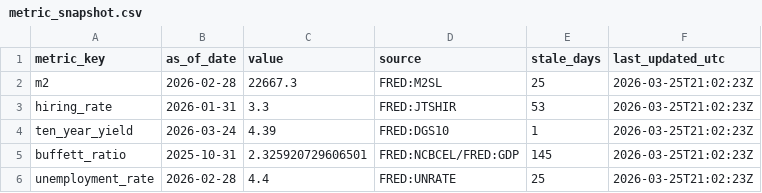
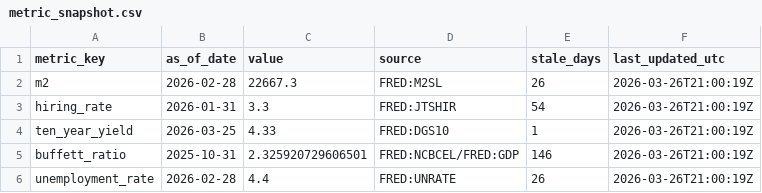
Before and after one commit to GlennZhu/DeeDeeBot, a CSV file: data/derived/metric_snapshot.csv, drawn as a sheet.

```diff
--- a/data/derived/metric_snapshot.csv
+++ b/data/derived/metric_snapshot.csv
@@ -1,6 +1,6 @@
 metric_key,as_of_date,value,source,stale_days,last_updated_utc
-m2,2026-02-28,22667.3,FRED:M2SL,25,2026-03-25T21:02:23Z
-hiring_rate,2026-01-31,3.3,FRED:JTSHIR,53,2026-03-25T21:02:23Z
-ten_year_yield,2026-03-24,4.39,FRED:DGS10,1,2026-03-25T21:02:23Z
-buffett_ratio,2025-10-31,2.325920729606501,FRED:NCBCEL/FRED:GDP,145,2026-03-25T21:02:23Z
-unemployment_rate,2026-02-28,4.4,FRED:UNRATE,25,2026-03-25T21:02:23Z
+m2,2026-02-28,22667.3,FRED:M2SL,26,2026-03-26T21:00:19Z
+hiring_rate,2026-01-31,3.3,FRED:JTSHIR,54,2026-03-26T21:00:19Z
+ten_year_yield,2026-03-25,4.33,FRED:DGS10,1,2026-03-26T21:00:19Z
+buffett_ratio,2025-10-31,2.325920729606501,FRED:NCBCEL/FRED:GDP,146,2026-03-26T21:00:19Z
+unemployment_rate,2026-02-28,4.4,FRED:UNRATE,26,2026-03-26T21:00:19Z
```
Also changed, not shown: data/derived/signal_events_7d.csv, data/derived/signals_latest.csv, 1 other file.
